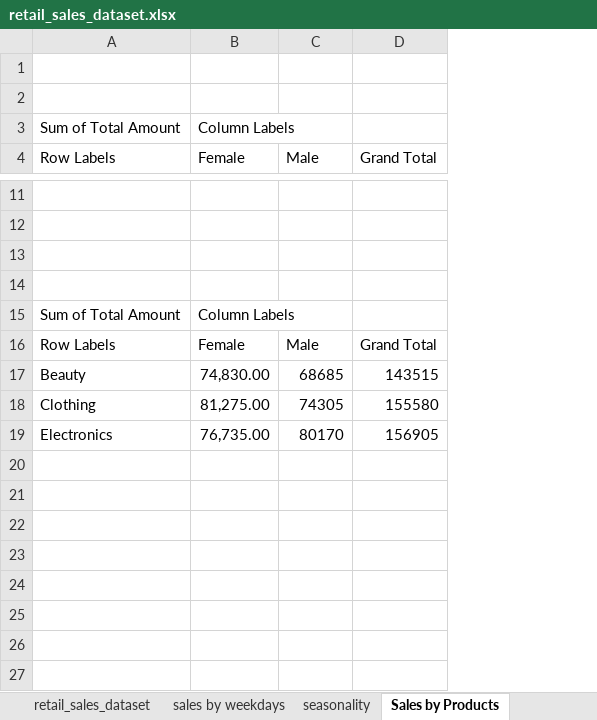
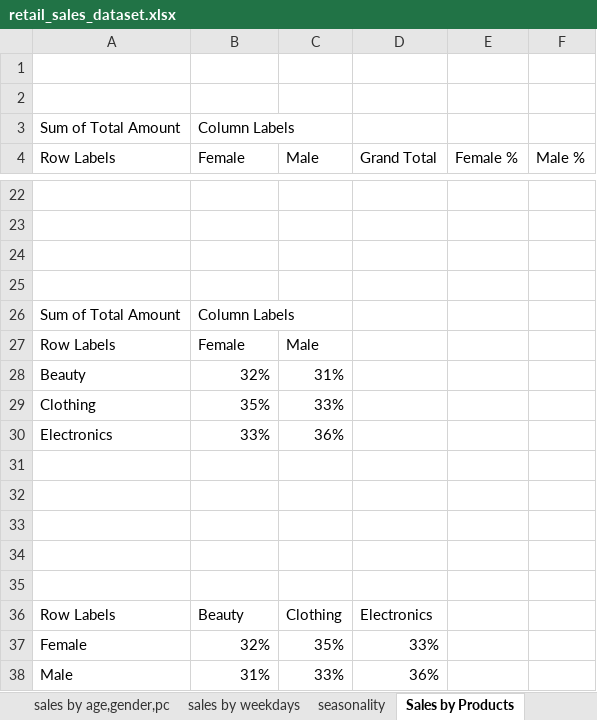
Before and after one commit to lianna36/Project1_retail_sales, an Excel workbook: Project1_retail_sales/retail_sales_dataset.xlsx, sheet Sales by Products, drawn as a sheet; only a part is shown, gaps mark what is left out; values as stored, in another font and other column widths than the file's, no borders; charts and pictures not drawn; addresses are those after the commit; the diff covers the shown part only; the diff names each change by its address in the sheet, - before the commit and + after, or states it on an @@ line.

```diff
--- a/Project1_retail_sales/retail_sales_dataset.xlsx (sheet Sales by Products)
+++ b/Project1_retail_sales/retail_sales_dataset.xlsx (sheet Sales by Products)
+sheet tab: sales by age,gender,pc
+column E (Female %), empty
+column F (Male %), empty
-D27 (Grand Total): Grand Total
+D27 (Grand Total): (empty)
+row 28: Beauty | 32% | 31%
+row 29: Clothing | 35% | 33%
+row 30: Electronics | 33% | 36%
-row 31: Beauty | 74,830.00 | 68685 | 143515
+row 31: (empty)
-row 32: Clothing | 81,275.00 | 74305 | 155580
+row 32: (empty)
-row 33: Electronics | 76,735.00 | 80170 | 156905
+row 33: (empty)
+row 34: (empty)
+row 35: (empty)
+row 36: Row Labels | Beauty | Clothing | Electronics
+row 37: Female | 32% | 35% | 33%
+row 38: Male | 31% | 33% | 36%
```
Also changed, not shown: 11 added rows and 4 edited cells elsewhere in this sheet, sheet seasonality, sheet prices by product2, sheet prices by product, sheet sales by weekdays, sheet retail_sales_dataset, other sheet tabs, formulas that keep their value, charts or pictures, 1 other file.
